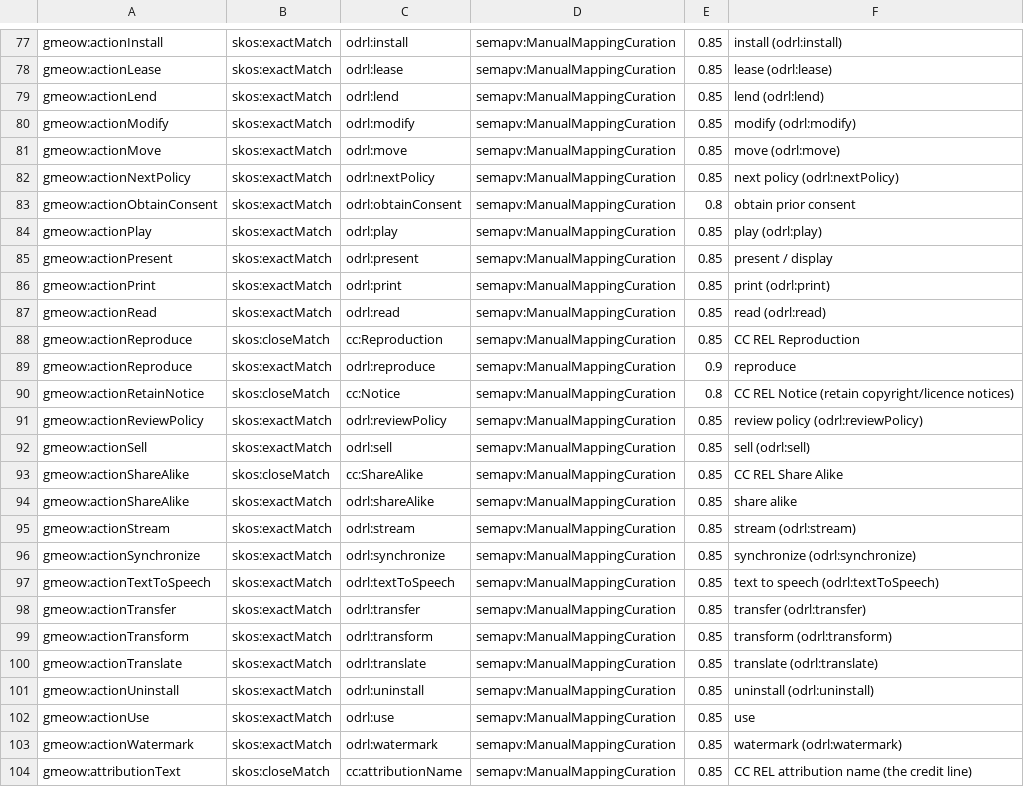
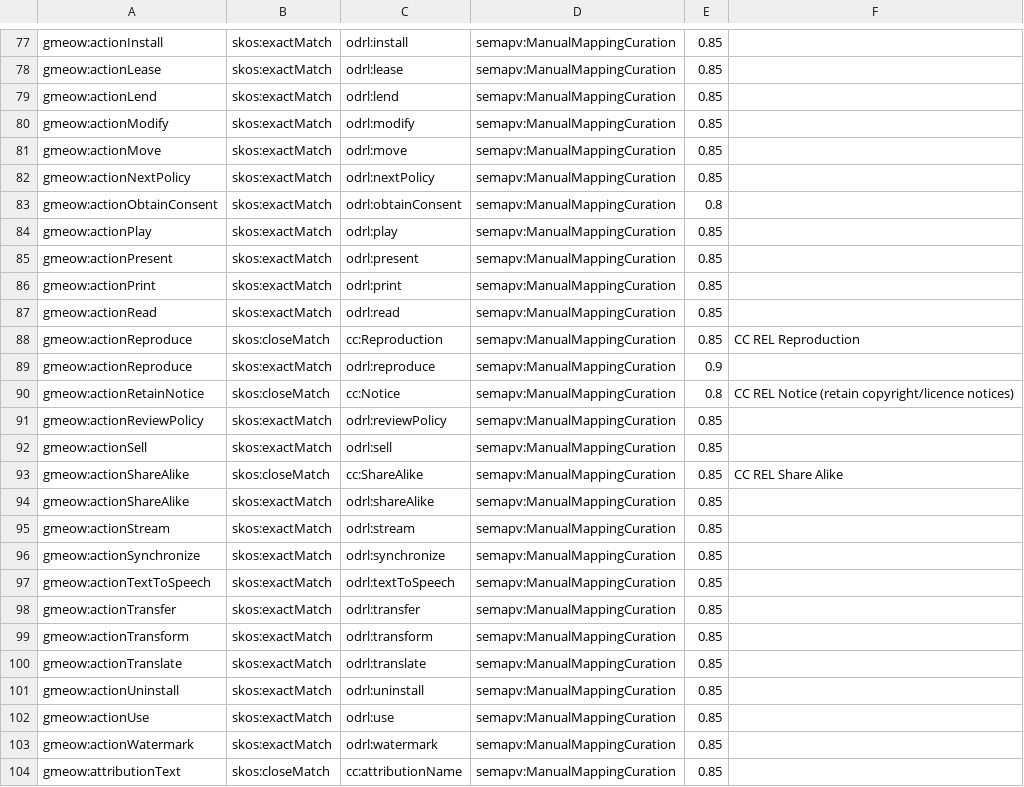
Before and after one commit to Blackcat-Informatics/gmeow-ontology, a TSV file: generated/mappings/gmeow-rights.sssom.tsv, drawn as a sheet; only a part is shown, gaps mark what is left out; the diff covers the shown part only; the diff names each change by its address in the sheet, - before the commit and + after, or states it on an @@ line.

```diff
--- a/generated/mappings/gmeow-rights.sssom.tsv
+++ b/generated/mappings/gmeow-rights.sssom.tsv
-F77: install (odrl:install)
+F77: (empty)
-F78: lease (odrl:lease)
+F78: (empty)
-F79: lend (odrl:lend)
+F79: (empty)
-F80: modify (odrl:modify)
+F80: (empty)
-F81: move (odrl:move)
+F81: (empty)
-F82: next policy (odrl:nextPolicy)
+F82: (empty)
-F83: obtain prior consent
+F83: (empty)
-F84: play (odrl:play)
+F84: (empty)
-F85: present / display
+F85: (empty)
-F86: print (odrl:print)
+F86: (empty)
-F87: read (odrl:read)
+F87: (empty)
-F89: reproduce
+F89: (empty)
-F91: review policy (odrl:reviewPolicy)
+F91: (empty)
-F92: sell (odrl:sell)
+F92: (empty)
-F94: share alike
+F94: (empty)
-F95: stream (odrl:stream)
+F95: (empty)
-F96: synchronize (odrl:synchronize)
+F96: (empty)
-F97: text to speech (odrl:textToSpeech)
+F97: (empty)
-F98: transfer (odrl:transfer)
+F98: (empty)
-F99: transform (odrl:transform)
+F99: (empty)
-F100: translate (odrl:translate)
+F100: (empty)
-F101: uninstall (odrl:uninstall)
+F101: (empty)
-F102: use
+F102: (empty)
-F103: watermark (odrl:watermark)
+F103: (empty)
-F104: CC REL attribution name (the credit line)
+F104: (empty)
```
Also changed, not shown: 2 added rows, 1 removed row and 102 edited cells elsewhere in this file, generated/mappings/gmeow-dublin-core.sssom.tsv, 50 other files.
